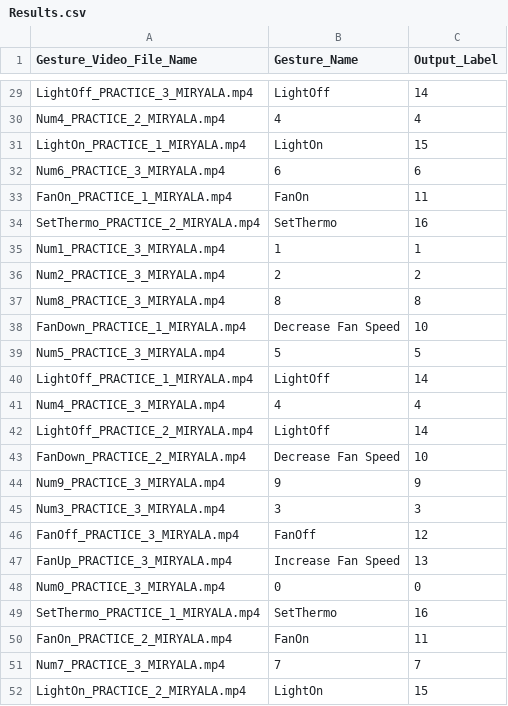
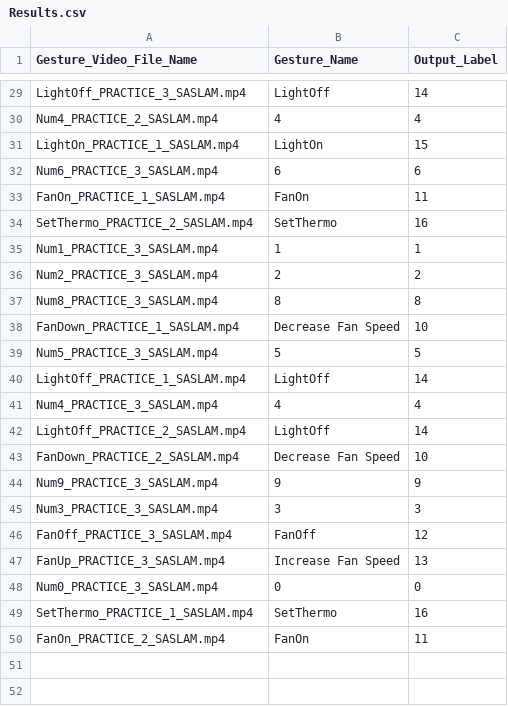
Before and after one commit to saslam3/smart_home_gesture, a CSV file: Results.csv, drawn as a sheet; only a part is shown, gaps mark what is left out; the diff covers the shown part only; the diff names each change by its address in the sheet, - before the commit and + after, or states it on an @@ line.

```diff
--- a/Results.csv
+++ b/Results.csv
-A29 (Gesture_Video_File_Name): LightOff_PRACTICE_3_MIRYALA.mp4
+A29 (Gesture_Video_File_Name): LightOff_PRACTICE_3_SASLAM.mp4
-A30 (Gesture_Video_File_Name): Num4_PRACTICE_2_MIRYALA.mp4
+A30 (Gesture_Video_File_Name): Num4_PRACTICE_2_SASLAM.mp4
-A31 (Gesture_Video_File_Name): LightOn_PRACTICE_1_MIRYALA.mp4
+A31 (Gesture_Video_File_Name): LightOn_PRACTICE_1_SASLAM.mp4
-A32 (Gesture_Video_File_Name): Num6_PRACTICE_3_MIRYALA.mp4
+A32 (Gesture_Video_File_Name): Num6_PRACTICE_3_SASLAM.mp4
-A33 (Gesture_Video_File_Name): FanOn_PRACTICE_1_MIRYALA.mp4
+A33 (Gesture_Video_File_Name): FanOn_PRACTICE_1_SASLAM.mp4
-A34 (Gesture_Video_File_Name): SetThermo_PRACTICE_2_MIRYALA.mp4
+A34 (Gesture_Video_File_Name): SetThermo_PRACTICE_2_SASLAM.mp4
-A35 (Gesture_Video_File_Name): Num1_PRACTICE_3_MIRYALA.mp4
+A35 (Gesture_Video_File_Name): Num1_PRACTICE_3_SASLAM.mp4
-A36 (Gesture_Video_File_Name): Num2_PRACTICE_3_MIRYALA.mp4
+A36 (Gesture_Video_File_Name): Num2_PRACTICE_3_SASLAM.mp4
-A37 (Gesture_Video_File_Name): Num8_PRACTICE_3_MIRYALA.mp4
+A37 (Gesture_Video_File_Name): Num8_PRACTICE_3_SASLAM.mp4
-A38 (Gesture_Video_File_Name): FanDown_PRACTICE_1_MIRYALA.mp4
+A38 (Gesture_Video_File_Name): FanDown_PRACTICE_1_SASLAM.mp4
-A39 (Gesture_Video_File_Name): Num5_PRACTICE_3_MIRYALA.mp4
+A39 (Gesture_Video_File_Name): Num5_PRACTICE_3_SASLAM.mp4
-A40 (Gesture_Video_File_Name): LightOff_PRACTICE_1_MIRYALA.mp4
+A40 (Gesture_Video_File_Name): LightOff_PRACTICE_1_SASLAM.mp4
-A41 (Gesture_Video_File_Name): Num4_PRACTICE_3_MIRYALA.mp4
+A41 (Gesture_Video_File_Name): Num4_PRACTICE_3_SASLAM.mp4
-A42 (Gesture_Video_File_Name): LightOff_PRACTICE_2_MIRYALA.mp4
+A42 (Gesture_Video_File_Name): LightOff_PRACTICE_2_SASLAM.mp4
-A43 (Gesture_Video_File_Name): FanDown_PRACTICE_2_MIRYALA.mp4
+A43 (Gesture_Video_File_Name): FanDown_PRACTICE_2_SASLAM.mp4
-A44 (Gesture_Video_File_Name): Num9_PRACTICE_3_MIRYALA.mp4
+A44 (Gesture_Video_File_Name): Num9_PRACTICE_3_SASLAM.mp4
-A45 (Gesture_Video_File_Name): Num3_PRACTICE_3_MIRYALA.mp4
+A45 (Gesture_Video_File_Name): Num3_PRACTICE_3_SASLAM.mp4
-A46 (Gesture_Video_File_Name): FanOff_PRACTICE_3_MIRYALA.mp4
+A46 (Gesture_Video_File_Name): FanOff_PRACTICE_3_SASLAM.mp4
-A47 (Gesture_Video_File_Name): FanUp_PRACTICE_3_MIRYALA.mp4
+A47 (Gesture_Video_File_Name): FanUp_PRACTICE_3_SASLAM.mp4
-A48 (Gesture_Video_File_Name): Num0_PRACTICE_3_MIRYALA.mp4
+A48 (Gesture_Video_File_Name): Num0_PRACTICE_3_SASLAM.mp4
-A49 (Gesture_Video_File_Name): SetThermo_PRACTICE_1_MIRYALA.mp4
+A49 (Gesture_Video_File_Name): SetThermo_PRACTICE_1_SASLAM.mp4
-A50 (Gesture_Video_File_Name): FanOn_PRACTICE_2_MIRYALA.mp4
+A50 (Gesture_Video_File_Name): FanOn_PRACTICE_2_SASLAM.mp4
-row 51: Num7_PRACTICE_3_MIRYALA.mp4 | 7 | 7
-row 52: LightOn_PRACTICE_2_MIRYALA.mp4 | LightOn | 15
```
Also changed, not shown: 27 edited cells elsewhere in this file.
